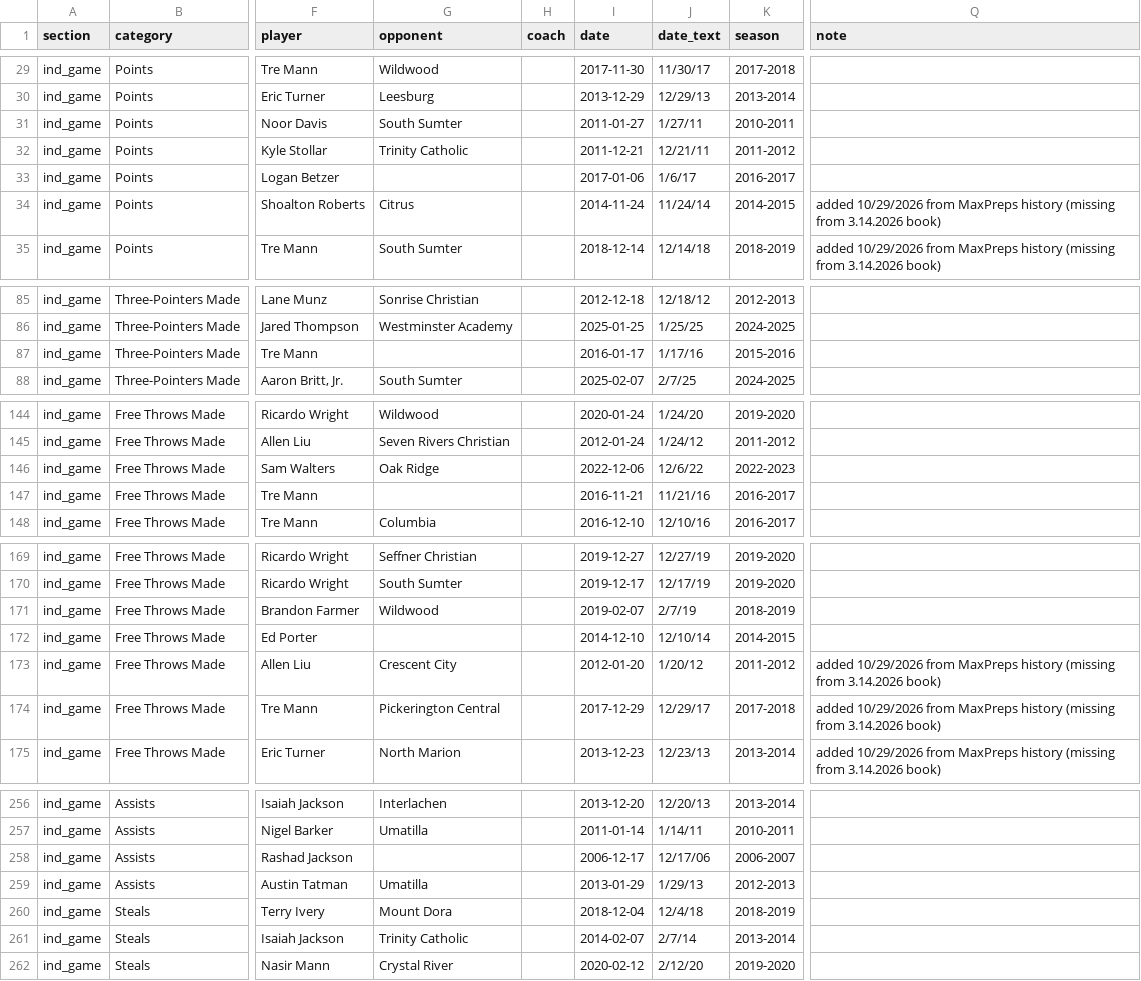
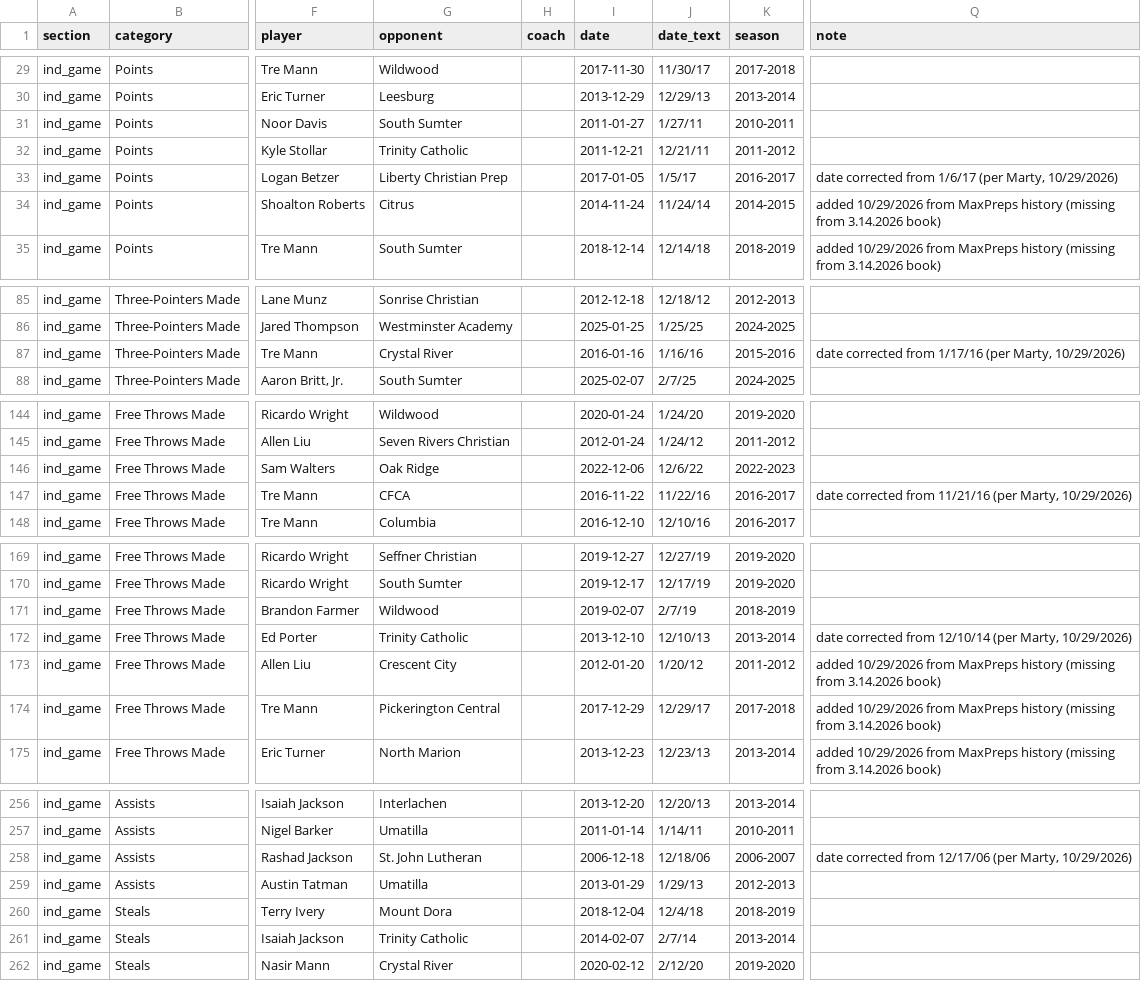
Before and after one commit to Buffalo-Stampeders/vhs-bbk-records, a CSV file: data/records_baseline.csv, drawn as a sheet; only a part is shown, gaps mark what is left out; the diff covers the shown part only; the diff names each change by its address in the sheet, - before the commit and + after, or states it on an @@ line.

```diff
--- a/data/records_baseline.csv
+++ b/data/records_baseline.csv
-G33 (opponent): (empty)
+G33 (opponent): Liberty Christian Prep
-I33 (date): 2017-01-06
+I33 (date): 2017-01-05
-J33 (date_text): 1/6/17
+J33 (date_text): 1/5/17
-Q33 (note): (empty)
+Q33 (note): date corrected from 1/6/17 (per Marty, 10/29/2026)
-G87 (opponent): (empty)
+G87 (opponent): Crystal River
-I87 (date): 2016-01-17
+I87 (date): 2016-01-16
-J87 (date_text): 1/17/16
+J87 (date_text): 1/16/16
-Q87 (note): (empty)
+Q87 (note): date corrected from 1/17/16 (per Marty, 10/29/2026)
-G147 (opponent): (empty)
+G147 (opponent): CFCA
-I147 (date): 2016-11-21
+I147 (date): 2016-11-22
-J147 (date_text): 11/21/16
+J147 (date_text): 11/22/16
-Q147 (note): (empty)
+Q147 (note): date corrected from 11/21/16 (per Marty, 10/29/2026)
-G172 (opponent): (empty)
+G172 (opponent): Trinity Catholic
-I172 (date): 2014-12-10
+I172 (date): 2013-12-10
-J172 (date_text): 12/10/14
+J172 (date_text): 12/10/13
-K172 (season): 2014-2015
+K172 (season): 2013-2014
-Q172 (note): (empty)
+Q172 (note): date corrected from 12/10/14 (per Marty, 10/29/2026)
-G258 (opponent): (empty)
+G258 (opponent): St. John Lutheran
-I258 (date): 2006-12-17
+I258 (date): 2006-12-18
-J258 (date_text): 12/17/06
+J258 (date_text): 12/18/06
-Q258 (note): (empty)
+Q258 (note): date corrected from 12/17/06 (per Marty, 10/29/2026)
```
Also changed, not shown: 6 edited cells elsewhere in this file, 2 other files.
